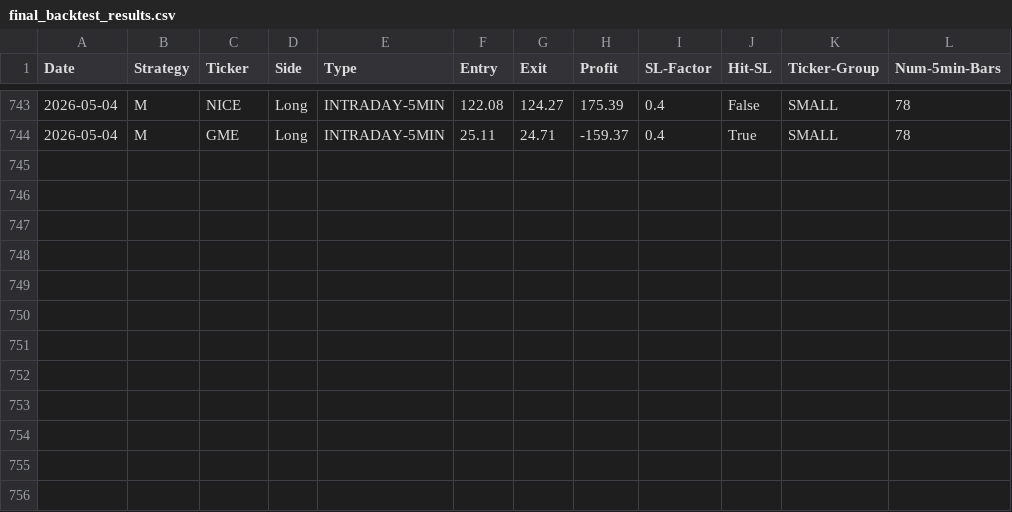
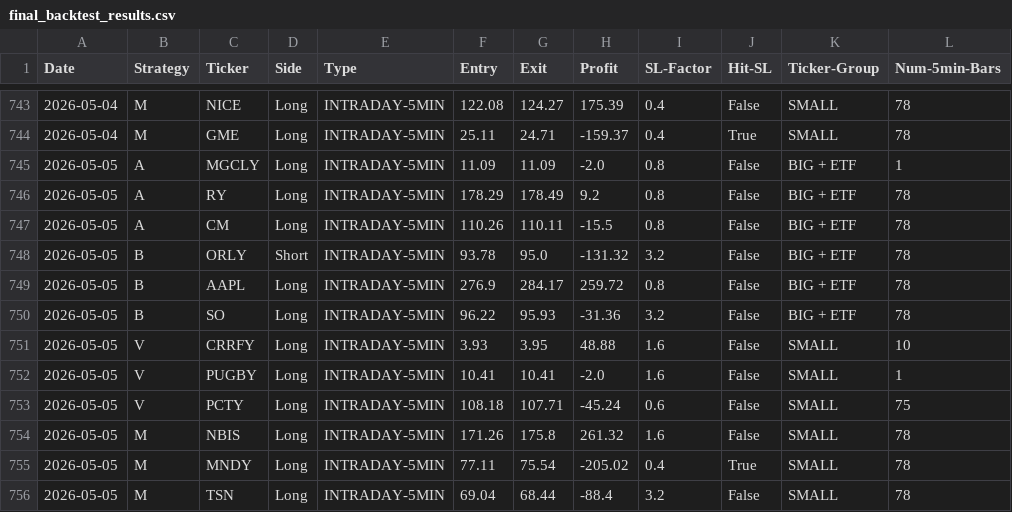
Before and after one commit to pollcerny-sudo/trading-agent-bot, a CSV file: final_backtest_results.csv, drawn as a sheet; only a part is shown, gaps mark what is left out; the diff names each change by its address in the sheet, - before the commit and + after, or states it on an @@ line.

```diff
--- a/final_backtest_results.csv
+++ b/final_backtest_results.csv
+row 745: 2026-05-05 | A | MGCLY | Long | INTRADAY-5MIN | 11.09 | 11.09 | -2.0 | 0.8 | False | BIG + ETF | 1
+row 746: 2026-05-05 | A | RY | Long | INTRADAY-5MIN | 178.29 | 178.49 | 9.2 | 0.8 | False | BIG + ETF | 78
+row 747: 2026-05-05 | A | CM | Long | INTRADAY-5MIN | 110.26 | 110.11 | -15.5 | 0.8 | False | BIG + ETF | 78
+row 748: 2026-05-05 | B | ORLY | Short | INTRADAY-5MIN | 93.78 | 95.0 | -131.32 | 3.2 | False | BIG + ETF | 78
+row 749: 2026-05-05 | B | AAPL | Long | INTRADAY-5MIN | 276.9 | 284.17 | 259.72 | 0.8 | False | BIG + ETF | 78
+row 750: 2026-05-05 | B | SO | Long | INTRADAY-5MIN | 96.22 | 95.93 | -31.36 | 3.2 | False | BIG + ETF | 78
+row 751: 2026-05-05 | V | CRRFY | Long | INTRADAY-5MIN | 3.93 | 3.95 | 48.88 | 1.6 | False | SMALL | 10
+row 752: 2026-05-05 | V | PUGBY | Long | INTRADAY-5MIN | 10.41 | 10.41 | -2.0 | 1.6 | False | SMALL | 1
+row 753: 2026-05-05 | V | PCTY | Long | INTRADAY-5MIN | 108.18 | 107.71 | -45.24 | 0.6 | False | SMALL | 75
+row 754: 2026-05-05 | M | NBIS | Long | INTRADAY-5MIN | 171.26 | 175.8 | 261.32 | 1.6 | False | SMALL | 78
+row 755: 2026-05-05 | M | MNDY | Long | INTRADAY-5MIN | 77.11 | 75.54 | -205.02 | 0.4 | True | SMALL | 78
+row 756: 2026-05-05 | M | TSN | Long | INTRADAY-5MIN | 69.04 | 68.44 | -88.4 | 3.2 | False | SMALL | 78
```
Also changed, not shown: 2 other files.
